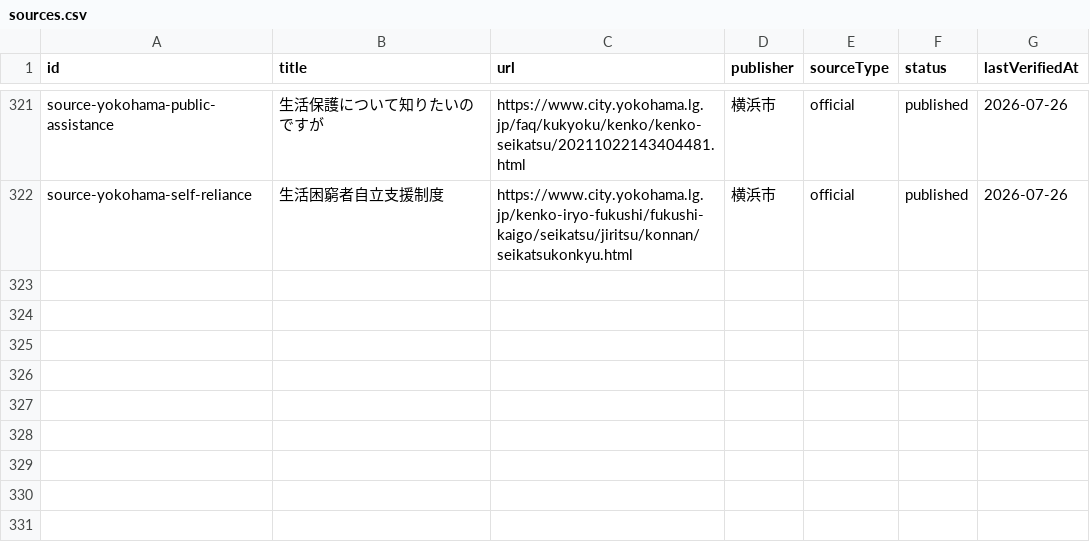
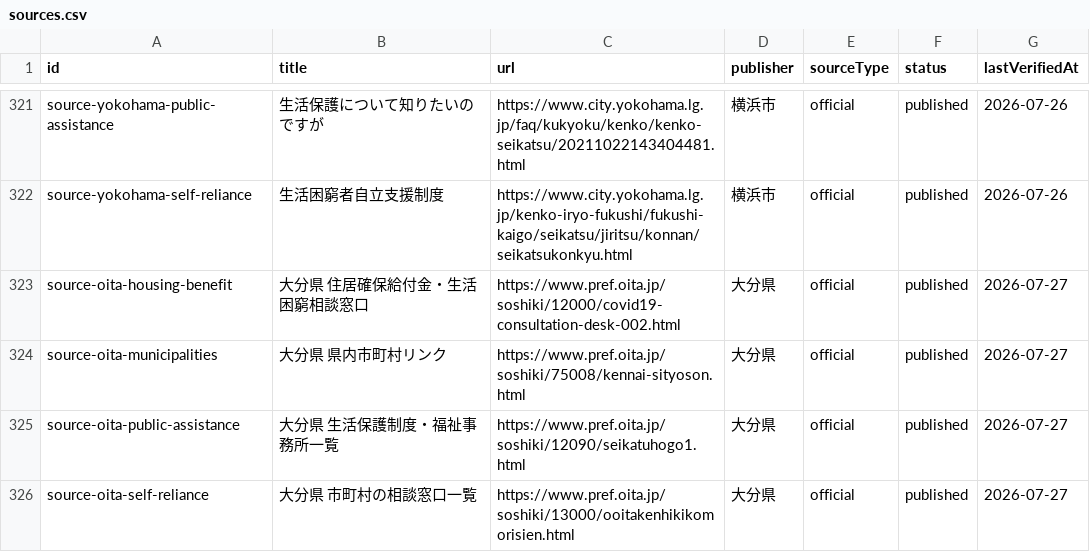
Before and after one commit to Yut8853/fukushi-portal, a CSV file: data/sources.csv, drawn as a sheet; only a part is shown, gaps mark what is left out.

```diff
--- a/data/sources.csv
+++ b/data/sources.csv
@@ -322 +322,5 @@ source-yokohama-public-assistance,生活保護について知りたいのです
 source-yokohama-self-reliance,生活困窮者自立支援制度,https://www.city.yokohama.lg.jp/kenko-iryo-fukushi/fukushi-kaigo/seikatsu/jiritsu/konnan/seikatsukonkyu.html,横浜市,official,published,2026-07-26
+source-oita-housing-benefit,大分県 住居確保給付金・生活困窮相談窓口,https://www.pref.oita.jp/soshiki/12000/covid19-consultation-desk-002.html,大分県,official,published,2026-07-27
+source-oita-municipalities,大分県 県内市町村リンク,https://www.pref.oita.jp/soshiki/75008/kennai-sityoson.html,大分県,official,published,2026-07-27
+source-oita-public-assistance,大分県 生活保護制度・福祉事務所一覧,https://www.pref.oita.jp/soshiki/12090/seikatuhogo1.html,大分県,official,published,2026-07-27
+source-oita-self-reliance,大分県 市町村の相談窓口一覧,https://www.pref.oita.jp/soshiki/13000/ooitakenhikikomorisien.html,大分県,official,published,2026-07-27
```
Also changed, not shown: data/municipalities.csv, data/nationwide-municipalities.csv, 3 other files.
